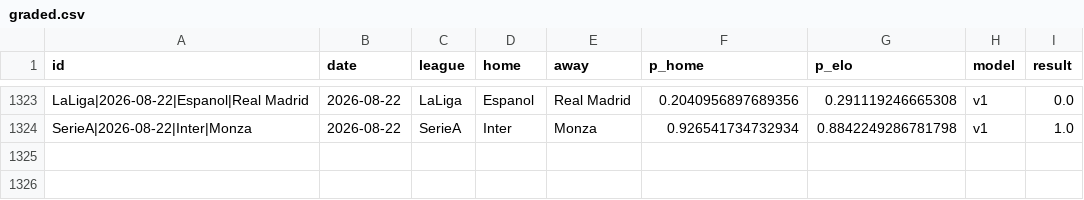
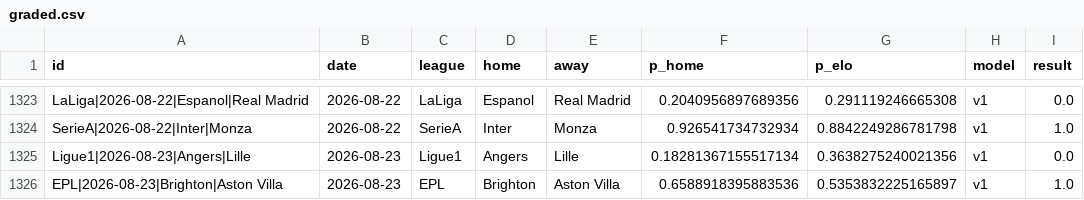
Before and after one commit to azcal/mbm-soccer, a CSV file: logs/graded.csv, drawn as a sheet; only a part is shown, gaps mark what is left out.

```diff
--- a/logs/graded.csv
+++ b/logs/graded.csv
@@ -1324 +1324,3 @@ LaLiga|2026-08-22|Espanol|Real Madrid,2026-08-22,LaLiga,Espanol,Real Madrid,0.20
 SerieA|2026-08-22|Inter|Monza,2026-08-22,SerieA,Inter,Monza,0.926541734732934,0.8842249286781798,v1,1.0
+Ligue1|2026-08-23|Angers|Lille,2026-08-23,Ligue1,Angers,Lille,0.18281367155517134,0.3638275240021356,v1,0.0
+EPL|2026-08-23|Brighton|Aston Villa,2026-08-23,EPL,Brighton,Aston Villa,0.6588918395883536,0.5353832225165897,v1,1.0
```
Also changed, not shown: data/americas_matches.csv, logs/americas_predictions.csv, 4 other files.
